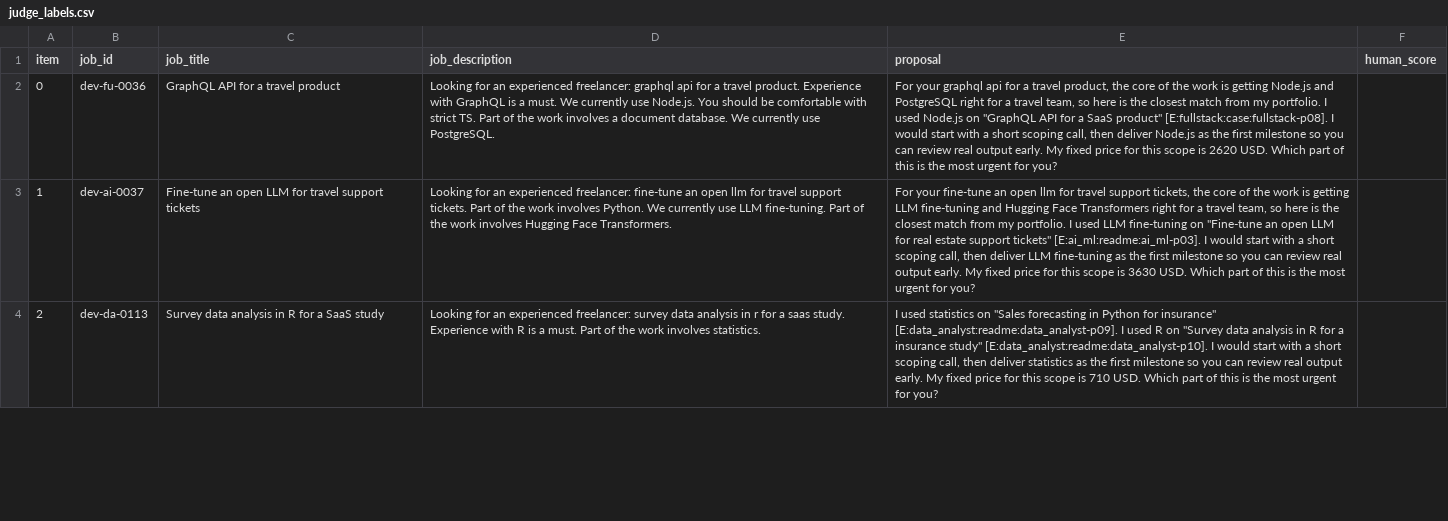
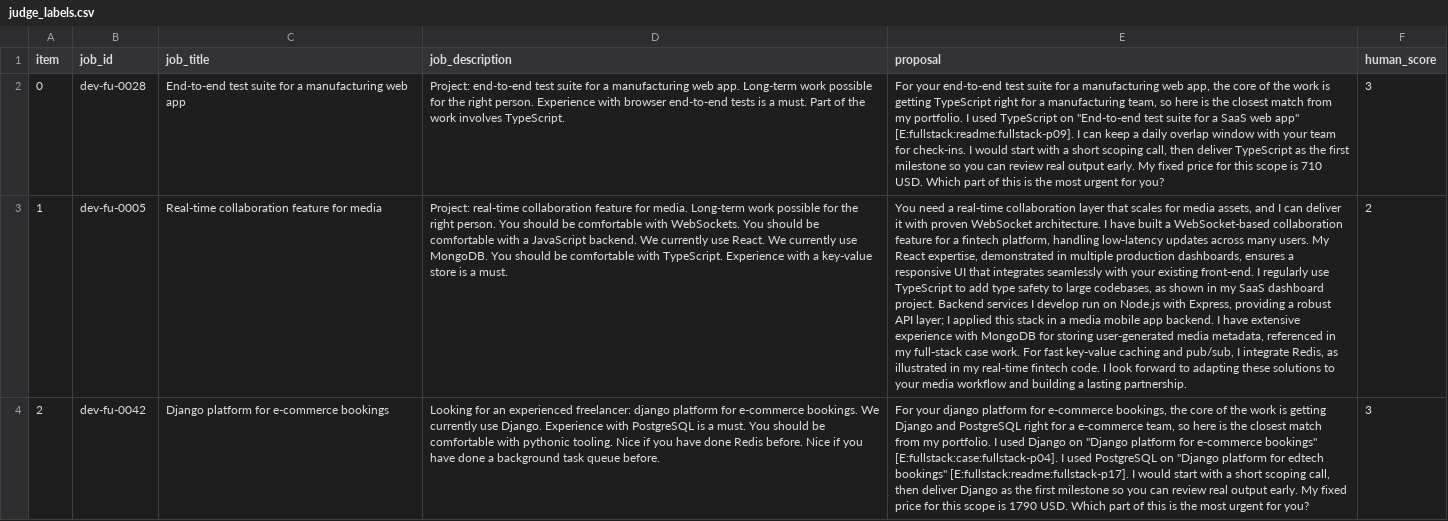
Before and after one commit to MuhammadHasan-04/gigbid, a CSV file: evals/datasets/judge_labels.csv, drawn as a sheet; only a part is shown; the diff covers the shown part only; the diff names each change by its address in the sheet, - before the commit and + after, or states it on an @@ line.

```diff
--- a/evals/datasets/judge_labels.csv
+++ b/evals/datasets/judge_labels.csv
-B2 (job_id): dev-fu-0036
+B2 (job_id): dev-fu-0028
-C2 (job_title): GraphQL API for a travel product
+C2 (job_title): End-to-end test suite for a manufacturing web app
-D2 (job_description): Looking for an experienced freelancer: graphql api for a travel product. Experience with GraphQL is a must. We currently use Node.js. You should be comfortable with strict TS. Part of the work involves a document database. We currently use PostgreSQL.
+D2 (job_description): Project: end-to-end test suite for a manufacturing web app. Long-term work possible for the right person. Experience with browser end-to-end tests is a must. Part of the work involves TypeScript.
-E2 (proposal): For your graphql api for a travel product, the core of the work is getting Node.js and PostgreSQL right for a travel team, so here is the closest match from my portfolio. I used Node.js on "GraphQL API for a SaaS product" [E:fullstack:case:fullstack-p08]. I would start with a short scoping call, then deliver Node.js as the first milestone so you can review real output early. My fixed price for this scope is 2620 USD. Which…
+E2 (proposal): For your end-to-end test suite for a manufacturing web app, the core of the work is getting TypeScript right for a manufacturing team, so here is the closest match from my portfolio. I used TypeScript on "End-to-end test suite for a SaaS web app" [E:fullstack:readme:fullstack-p09]. I can keep a daily overlap window with your team for check-ins. I would start with a short scoping call, then deliver TypeScript as the first milestone so you can review real output early. My fixed price for this scope is 710 USD. Which…
-F2 (human_score): (empty)
+F2 (human_score): 3
-B3 (job_id): dev-ai-0037
+B3 (job_id): dev-fu-0005
-C3 (job_title): Fine-tune an open LLM for travel support tickets
+C3 (job_title): Real-time collaboration feature for media
-D3 (job_description): Looking for an experienced freelancer: fine-tune an open llm for travel support tickets. Part of the work involves Python. We currently use LLM fine-tuning. Part of the work involves Hugging Face Transformers.
+D3 (job_description): Project: real-time collaboration feature for media. Long-term work possible for the right person. You should be comfortable with WebSockets. You should be comfortable with a JavaScript backend. We currently use React. We currently use MongoDB. You should be comfortable with TypeScript. Experience with a key-value store is a must.
-E3 (proposal): For your fine-tune an open llm for travel support tickets, the core of the work is getting LLM fine-tuning and Hugging Face Transformers right for a travel team, so here is the closest match from my portfolio. I used LLM fine-tuning on "Fine-tune an open LLM for real estate support tickets" [E:ai_ml:readme:ai_ml-p03]. I would start with a short scoping call, then deliver LLM fine-tuning as the first milestone so you can review real output early. My fixed price for this scope is 3630 USD. Which part of this is the most urgent for you?
+E3 (proposal): You need a real‑time collaboration layer that scales for media assets, and I can deliver it with proven WebSocket architecture. I have built a WebSocket‑based collaboration feature for a fintech platform, handling low‑latency updates across many users. My React expertise, demonstrated in multiple production dashboards, ensures a responsive UI that integrates seamlessly with your existing front‑end. I regularly use TypeScript to add type safety to large codebases, as shown in my SaaS dashboard project. Backend services I develop run on Node.js with Express, providing a robust API layer; I applied this stack in a media mobile app backend. I have extensive experience with MongoDB for storing user‑generated media metadata, referenced in my full‑stack case work. For fast key‑value caching and pub/sub, I integrate Redis, as illustrated in my real‑time fintech code. I look forward to adapting these solutions to your media workflow and building a lasting partnership.
-F3 (human_score): (empty)
+F3 (human_score): 2
-B4 (job_id): dev-da-0113
+B4 (job_id): dev-fu-0042
-C4 (job_title): Survey data analysis in R for a SaaS study
+C4 (job_title): Django platform for e-commerce bookings
-D4 (job_description): …experienced freelancer: survey data analysis in r for a saas study. Experience with R is a must. Part of the work involves statistics.
+D4 (job_description): …experienced freelancer: django platform for e-commerce bookings. We currently use Django. Experience with PostgreSQL is a must. You should be comfortable with pythonic tooling. Nice if you have done Redis before. Nice if you have done a background task queue before.
-E4 (proposal): I used statistics on "Sales forecasting in Python for insurance" [E:data_analyst:readme:data_analyst-p09]. I used R on "Survey data analysis in R for a insurance study" [E:data_analyst:readme:data_analyst-p10]. I would start with a short scoping call, then deliver statistics as the first milestone so you can review real output early. My fixed price for this scope is 710 USD. Which…
+E4 (proposal): For your django platform for e-commerce bookings, the core of the work is getting Django and PostgreSQL right for a e-commerce team, so here is the closest match from my portfolio. I used Django on "Django platform for e-commerce bookings" [E:fullstack:case:fullstack-p04]. I used PostgreSQL on "Django platform for edtech bookings" [E:fullstack:readme:fullstack-p17]. I would start with a short scoping call, then deliver Django as the first milestone so you can review real output early. My fixed price for this scope is 1790 USD. Which…
-F4 (human_score): (empty)
+F4 (human_score): 3
```
Also changed, not shown: 135 edited cells elsewhere in this file, 9 other files.
